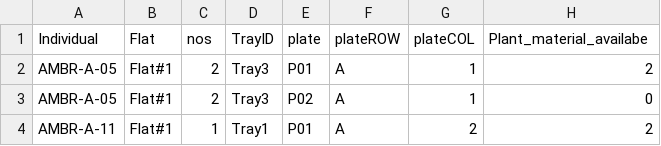
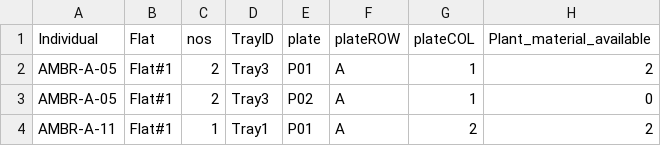
Before and after one commit to kamalasaurus/plant-ui, a CSV file: lib/tasks/accession_ranker/silica_samples.csv, drawn as a sheet; only a part is shown.

```diff
--- a/lib/tasks/accession_ranker/silica_samples.csv
+++ b/lib/tasks/accession_ranker/silica_samples.csv
@@ -1,2 +1,2 @@
-Individual,Flat,nos,TrayID,plate,plateROW,plateCOL,Plant_material_availabe
+Individual,Flat,nos,TrayID,plate,plateROW,plateCOL,Plant_material_available
 AMBR-A-05,Flat#1,2,Tray3,P01,A,1,2
```
Also changed, not shown: 3 other files.
